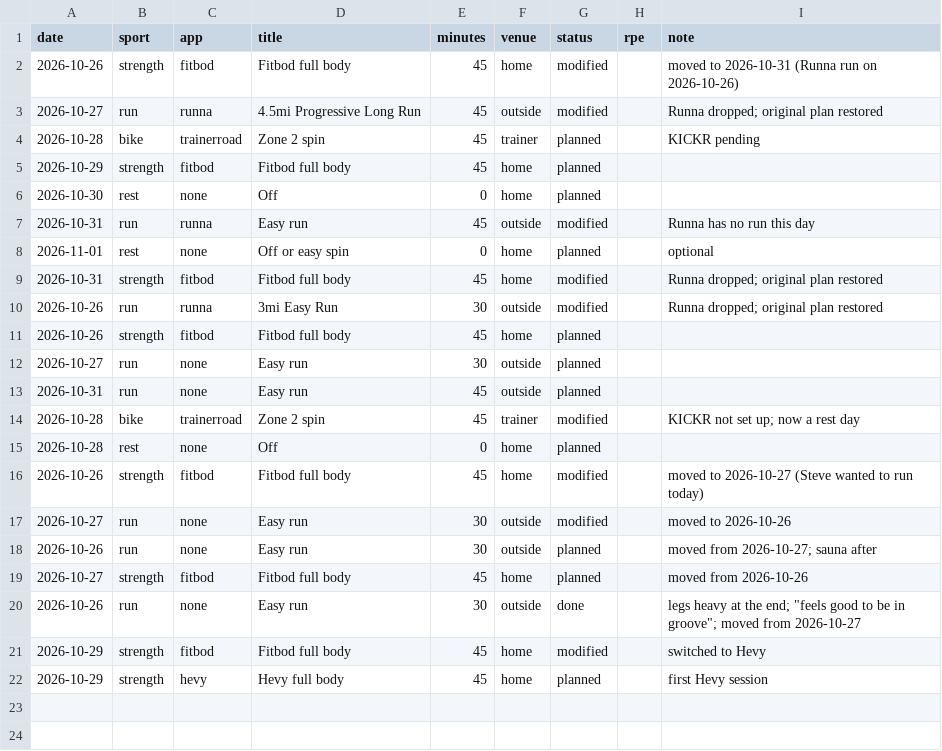
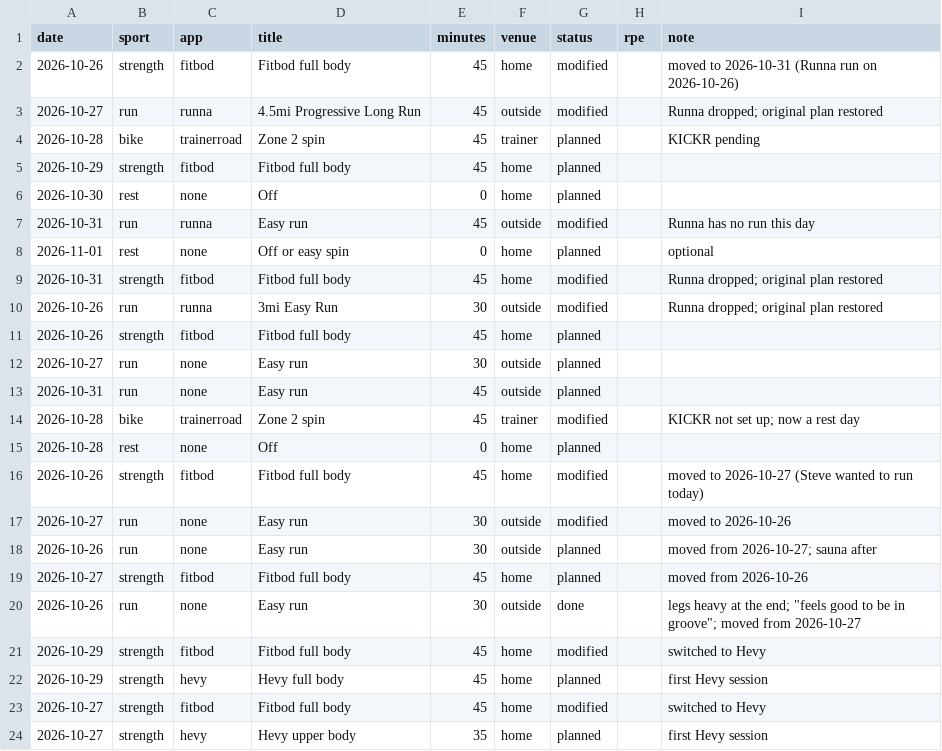
Before and after one commit to sjhansen3/workout_tracker, a CSV file: data/ledger.csv, drawn as a sheet; the diff names each change by its address in the sheet, - before the commit and + after, or states it on an @@ line.

```diff
--- a/data/ledger.csv
+++ b/data/ledger.csv
+row 23: 2026-10-27 | strength | fitbod | Fitbod full body | 45 | home | modified |  | switched to Hevy
+row 24: 2026-10-27 | strength | hevy | Hevy upper body | 35 | home | planned |  | first Hevy session
```
Also changed, not shown: 6 other files.
